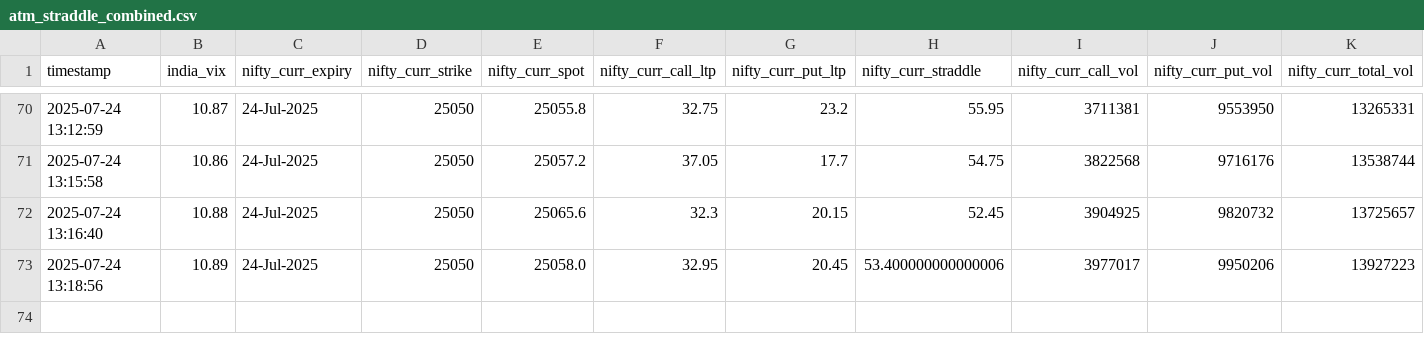
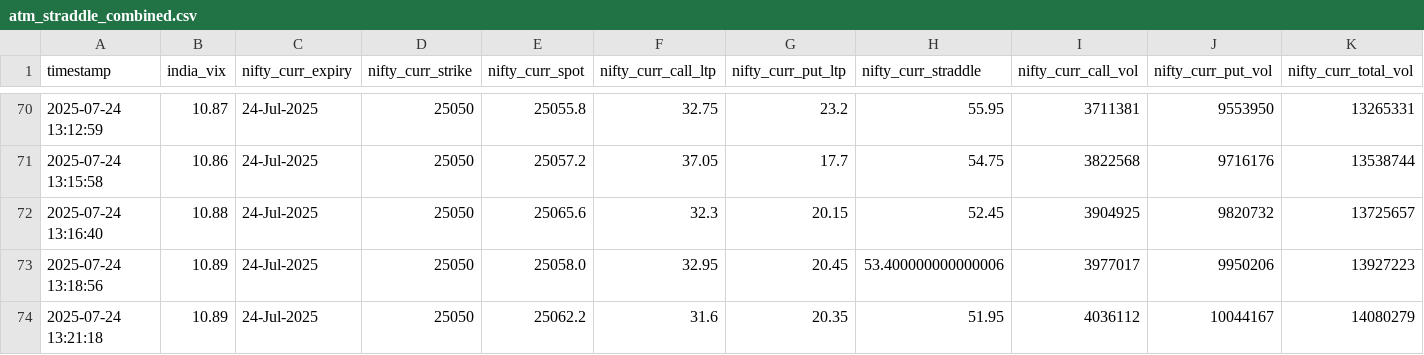
Before and after one commit to sureshugeology-stock/nse_ivp_live_monitor_2.0, a CSV file: static/atm_straddle_combined.csv, drawn as a sheet; only a part is shown, gaps mark what is left out; rows hold the shown columns only; the diff names each change by its address in the sheet, - before the commit and + after, or states it on an @@ line.

```diff
--- a/static/atm_straddle_combined.csv
+++ b/static/atm_straddle_combined.csv
+row 74: 2025-07-24 13:21:18 | 10.89 | 24-Jul-2025 | 25050 | 25062.2 | 31.6 | 20.35 | 51.95 | 4036112 | 10044167 | 14080279
```
Also changed, not shown: 3 other files.
